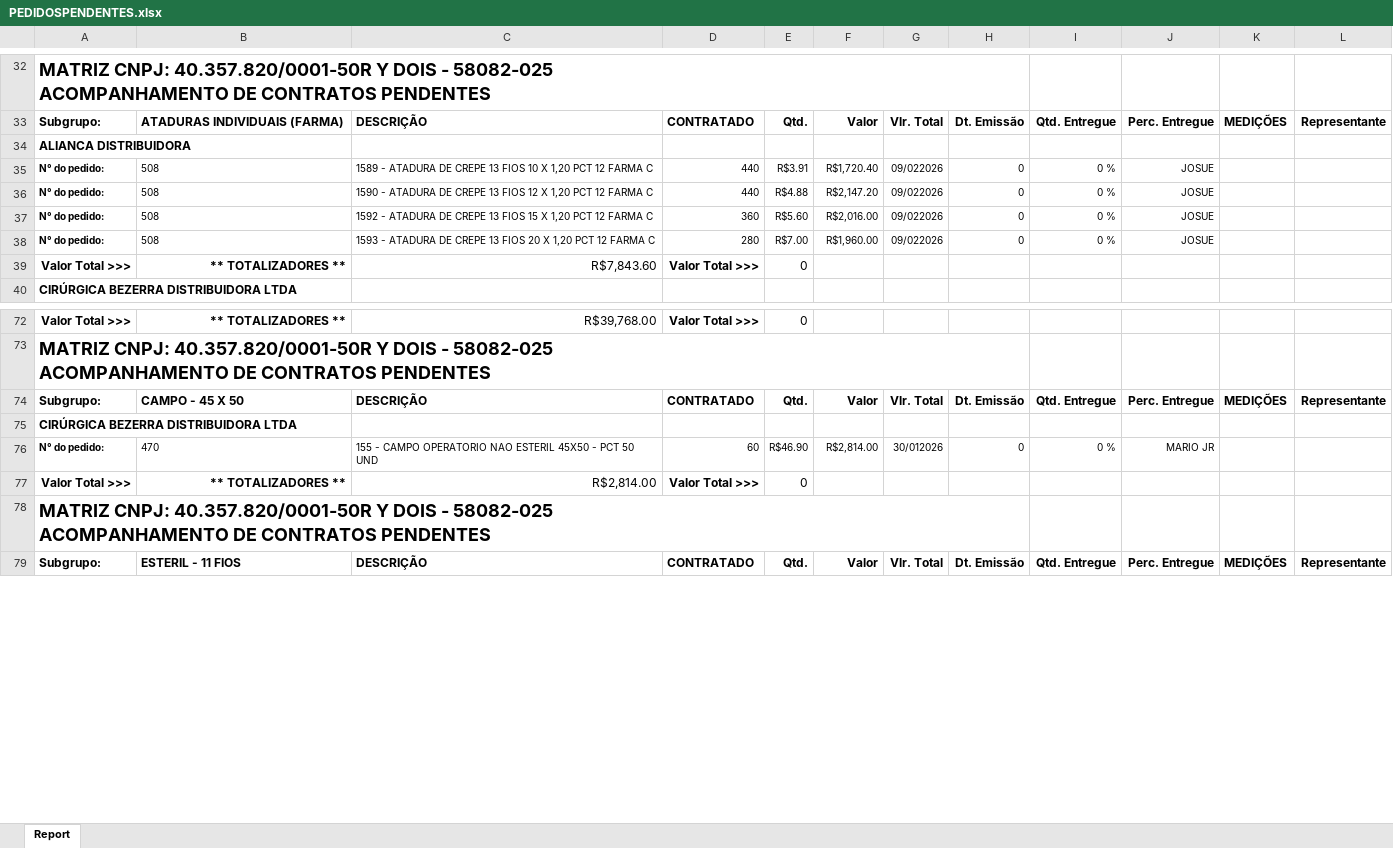
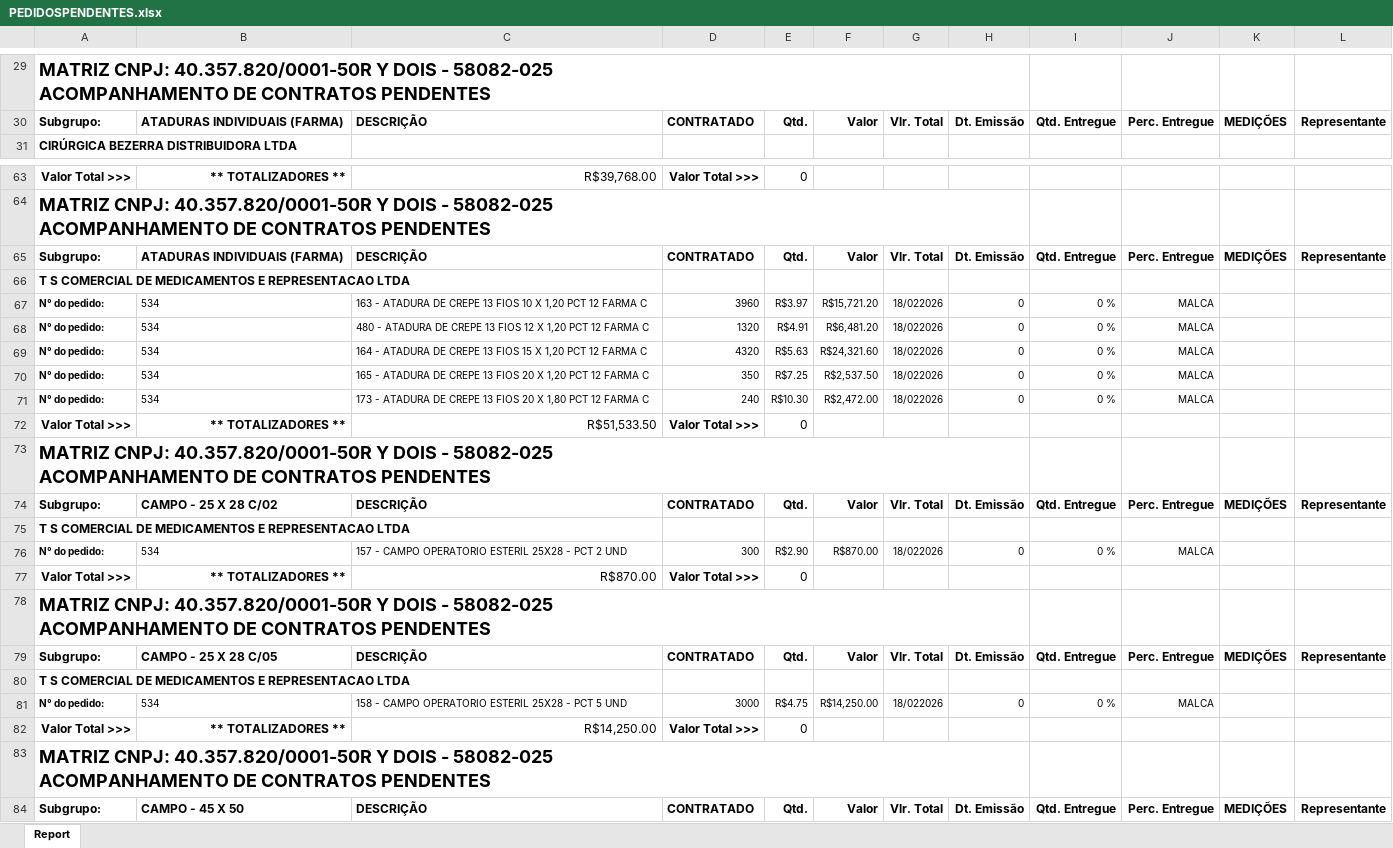
Before and after one commit to fabiosilvavendas-byte/CRM_Medtextil2.0, an Excel workbook: dados/PEDIDOSPENDENTES.xlsx, sheet Report, drawn as a sheet; only a part is shown, gaps mark what is left out; the shorter side is filled out with more unchanged rows; values as stored, in another font and other column widths than the file's, no borders; removed rows and columns are numbered as before the commit, all else as after; ↵ is a line break in a cell; the diff covers the shown part only; the diff names each change by its address in the sheet, - before the commit and + after, or states it on an @@ line.

Commit message:
Add files via upload

```diff
--- a/dados/PEDIDOSPENDENTES.xlsx (sheet Report)
+++ b/dados/PEDIDOSPENDENTES.xlsx (sheet Report)
-row 34: ALIANCA DISTRIBUIDORA
-row 35: N° do pedido: | 508 | 1589 - ATADURA DE CREPE 13 FIOS 10 X 1,20 PCT 12 FARMA C | 440 | R$3.91 | R$1,720.40 | 09/022026 | 0 | 0 % | JOSUE
-row 36: N° do pedido: | 508 | 1590 - ATADURA DE CREPE 13 FIOS 12 X 1,20 PCT 12 FARMA C | 440 | R$4.88 | R$2,147.20 | 09/022026 | 0 | 0 % | JOSUE
-row 37: N° do pedido: | 508 | 1592 - ATADURA DE CREPE 13 FIOS 15 X 1,20 PCT 12 FARMA C | 360 | R$5.60 | R$2,016.00 | 09/022026 | 0 | 0 % | JOSUE
-row 38: N° do pedido: | 508 | 1593 - ATADURA DE CREPE 13 FIOS 20 X 1,20 PCT 12 FARMA C | 280 | R$7.00 | R$1,960.00 | 09/022026 | 0 | 0 % | JOSUE
-row 39: Valor Total >>> | ** TOTALIZADORES ** | R$7,843.60 | Valor Total >>> | 0
+row 65: Subgrupo: | ATADURAS INDIVIDUAIS (FARMA) | DESCRIÇÃO | CONTRATADO | Qtd. | Valor | Vlr. Total | Dt. Emissão | Qtd. Entregue | Perc. Entregue | MEDIÇÕES | Representante
+row 66: T S COMERCIAL DE MEDICAMENTOS E REPRESENTACAO LTDA
+row 67: N° do pedido: | 534 | 163 - ATADURA DE CREPE 13 FIOS 10 X 1,20 PCT 12 FARMA C | 3960 | R$3.97 | R$15,721.20 | 18/022026 | 0 | 0 % | MALCA
+row 68: N° do pedido: | 534 | 480 - ATADURA DE CREPE 13 FIOS 12 X 1,20 PCT 12 FARMA C | 1320 | R$4.91 | R$6,481.20 | 18/022026 | 0 | 0 % | MALCA
+row 69: N° do pedido: | 534 | 164 - ATADURA DE CREPE 13 FIOS 15 X 1,20 PCT 12 FARMA C | 4320 | R$5.63 | R$24,321.60 | 18/022026 | 0 | 0 % | MALCA
+row 70: N° do pedido: | 534 | 165 - ATADURA DE CREPE 13 FIOS 20 X 1,20 PCT 12 FARMA C | 350 | R$7.25 | R$2,537.50 | 18/022026 | 0 | 0 % | MALCA
+row 71: N° do pedido: | 534 | 173 - ATADURA DE CREPE 13 FIOS 20 X 1,80 PCT 12 FARMA C | 240 | R$10.30 | R$2,472.00 | 18/022026 | 0 | 0 % | MALCA
+row 72: Valor Total >>> | ** TOTALIZADORES ** | R$51,533.50 | Valor Total >>> | 0
+row 73: MATRIZ CNPJ: 40.357.820/0001-50R Y DOIS - 58082-025 ↵ ACOMPANHAMENTO DE CONTRATOS PENDENTES
+row 74: Subgrupo: | CAMPO - 25 X 28 C/02 | DESCRIÇÃO | CONTRATADO | Qtd. | Valor | Vlr. Total | Dt. Emissão | Qtd. Entregue | Perc. Entregue | MEDIÇÕES | Representante
+row 75: T S COMERCIAL DE MEDICAMENTOS E REPRESENTACAO LTDA
+row 76: N° do pedido: | 534 | 157 - CAMPO OPERATORIO ESTERIL 25X28 - PCT 2 UND | 300 | R$2.90 | R$870.00 | 18/022026 | 0 | 0 % | MALCA
+row 77: Valor Total >>> | ** TOTALIZADORES ** | R$870.00 | Valor Total >>> | 0
+row 78: MATRIZ CNPJ: 40.357.820/0001-50R Y DOIS - 58082-025 ↵ ACOMPANHAMENTO DE CONTRATOS PENDENTES
+row 79: Subgrupo: | CAMPO - 25 X 28 C/05 | DESCRIÇÃO | CONTRATADO | Qtd. | Valor | Vlr. Total | Dt. Emissão | Qtd. Entregue | Perc. Entregue | MEDIÇÕES | Representante
+row 80: T S COMERCIAL DE MEDICAMENTOS E REPRESENTACAO LTDA
+row 81: N° do pedido: | 534 | 158 - CAMPO OPERATORIO ESTERIL 25X28 - PCT 5 UND | 3000 | R$4.75 | R$14,250.00 | 18/022026 | 0 | 0 % | MALCA
+row 82: Valor Total >>> | ** TOTALIZADORES ** | R$14,250.00 | Valor Total >>> | 0
+row 83: MATRIZ CNPJ: 40.357.820/0001-50R Y DOIS - 58082-025 ↵ ACOMPANHAMENTO DE CONTRATOS PENDENTES
```
Also changed, not shown: 5 added rows, 9 removed rows, 4 moved rows and 18 edited cells elsewhere in this sheet.
